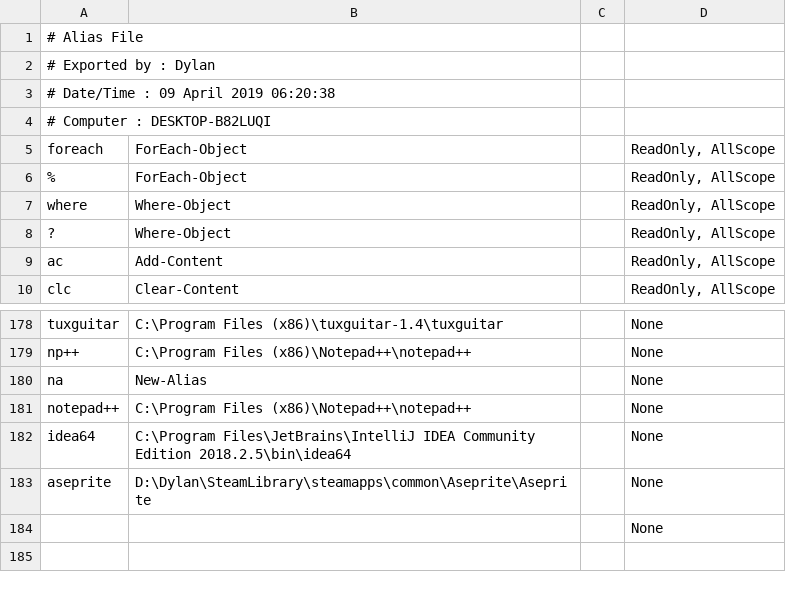
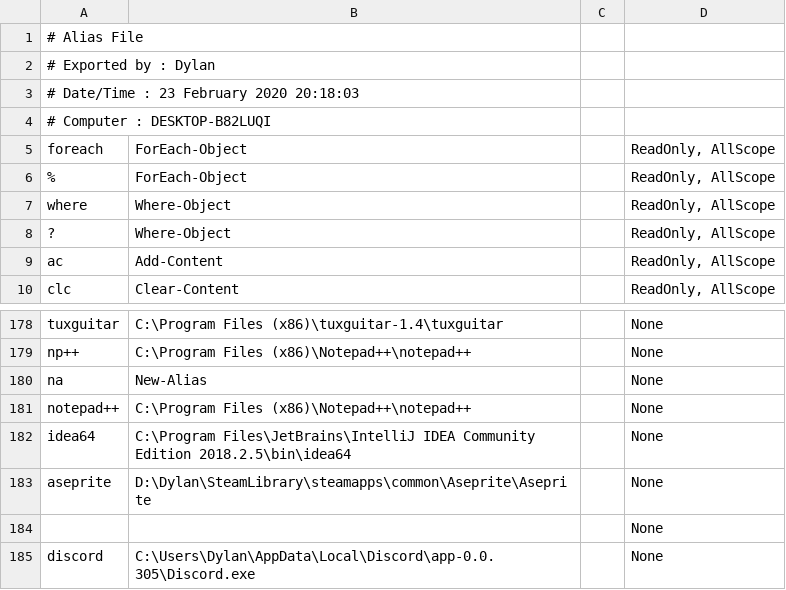
Before and after one commit to egyptianspacedog/PowerShell-Scripts, a CSV file: Alias.csv, drawn as a sheet; only a part is shown, gaps mark what is left out; the diff names each change by its address in the sheet, - before the commit and + after, or states it on an @@ line.

Commit message:
Added Discord alias

```diff
--- a/Alias.csv
+++ b/Alias.csv
-A3: # Date/Time : 09 April 2019 06:20:38
+A3: # Date/Time : 23 February 2020 20:18:03
+row 185: discord | C:\Users\Dylan\AppData\Local\Discord\app-0.0.305\Discord.exe |  | None
```
